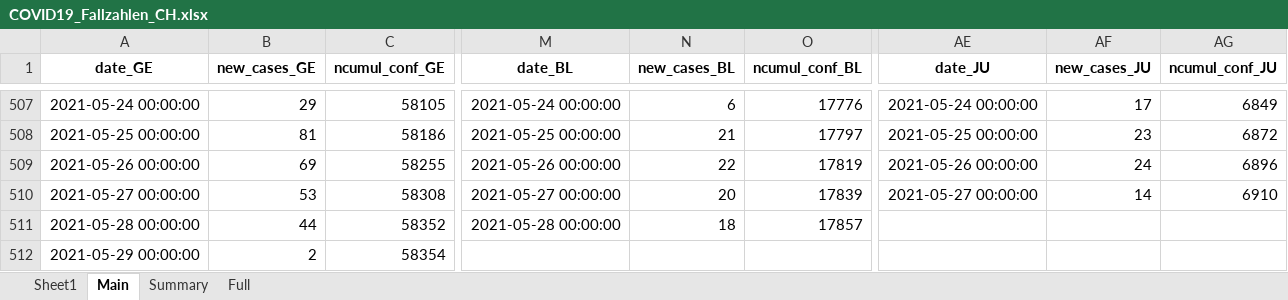
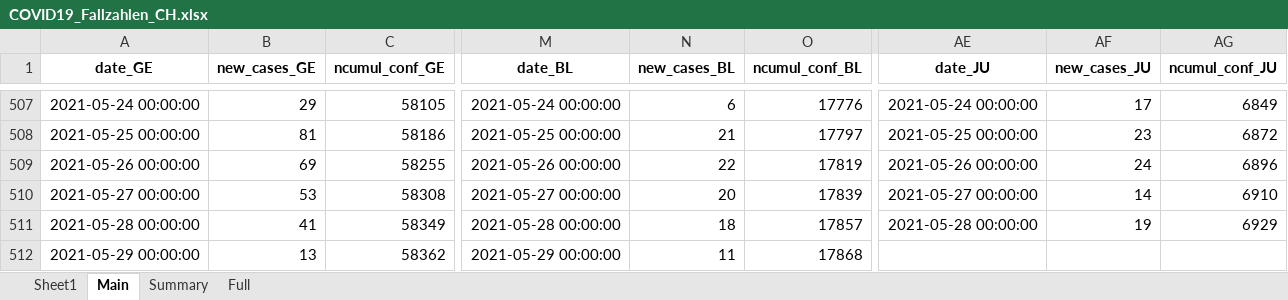
Before and after one commit to esolodko/p1_pub, an Excel workbook: xlsx_data/COVID19_Fallzahlen_CH.xlsx, sheet Main, drawn as a sheet; only a part is shown, gaps mark what is left out; values as stored, in another font and other column widths than the file's, no borders; the diff covers the shown part only; the diff names each change by its address in the sheet, - before the commit and + after, or states it on an @@ line.

Commit message:
update_CH

```diff
--- a/xlsx_data/COVID19_Fallzahlen_CH.xlsx (sheet Main)
+++ b/xlsx_data/COVID19_Fallzahlen_CH.xlsx (sheet Main)
-B511 (new_cases_GE): 44
+B511 (new_cases_GE): 41
-C511 (ncumul_conf_GE): 58352
+C511 (ncumul_conf_GE): 58349
-AE511 (date_JU): (empty)
+AE511 (date_JU): 2021-05-28 00:00:00
-AF511 (new_cases_JU): (empty)
+AF511 (new_cases_JU): 19
-AG511 (ncumul_conf_JU): (empty)
+AG511 (ncumul_conf_JU): 6929
-B512 (new_cases_GE): 2
+B512 (new_cases_GE): 13
-C512 (ncumul_conf_GE): 58354
+C512 (ncumul_conf_GE): 58362
-M512 (date_BL): (empty)
+M512 (date_BL): 2021-05-29 00:00:00
-N512 (new_cases_BL): (empty)
+N512 (new_cases_BL): 11
-O512 (ncumul_conf_BL): (empty)
+O512 (ncumul_conf_BL): 17868
```
Also changed, not shown: 9 edited cells elsewhere in this sheet, sheet Summary.
